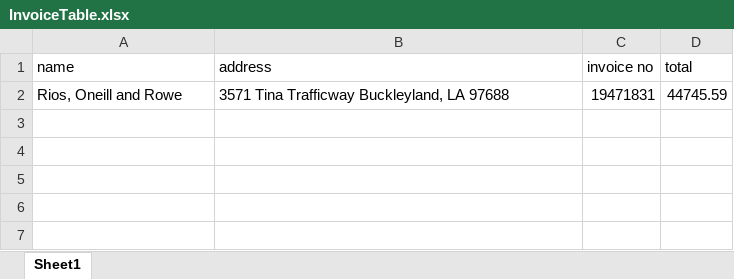
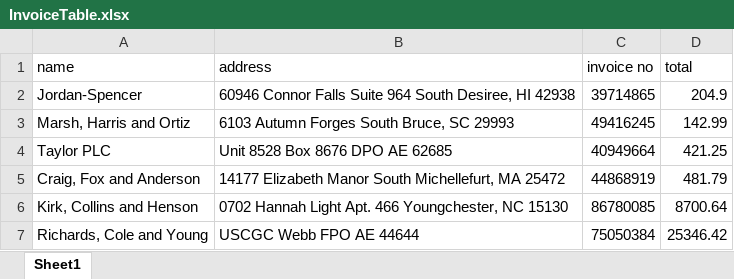
Before and after one commit to 230206-UiPath-BNYM/Catherine-Schiber-Code, an Excel workbook: SkillDemo/InvoiceTable.xlsx, sheet Sheet1, drawn as a sheet; values as stored, in another font and other column widths than the file's, no borders; removed rows and columns are numbered as before the commit, all else as after; the diff names each change by its address in the sheet, - before the commit and + after, or states it on an @@ line.

Commit message:
Invoice Loop works

```diff
--- a/SkillDemo/InvoiceTable.xlsx (sheet Sheet1)
+++ b/SkillDemo/InvoiceTable.xlsx (sheet Sheet1)
-row 2: Rios, Oneill and Rowe | 3571 Tina Trafficway Buckleyland, LA 97688 | 19471831 | 44745.59
+row 2: Jordan-Spencer | 60946 Connor Falls Suite 964 South Desiree, HI 42938 | 39714865 | 204.9
+row 3: Marsh, Harris and Ortiz | 6103 Autumn Forges South Bruce, SC 29993 | 49416245 | 142.99
+row 4: Taylor PLC | Unit 8528 Box 8676 DPO AE 62685 | 40949664 | 421.25
+row 5: Craig, Fox and Anderson | 14177 Elizabeth Manor South Michellefurt, MA 25472 | 44868919 | 481.79
+row 6: Kirk, Collins and Henson | 0702 Hannah Light Apt. 466 Youngchester, NC 15130 | 86780085 | 8700.64
+row 7: Richards, Cole and Young | USCGC Webb FPO AE 44644 | 75050384 | 25346.42
```
Also changed, not shown: 2 other files.
